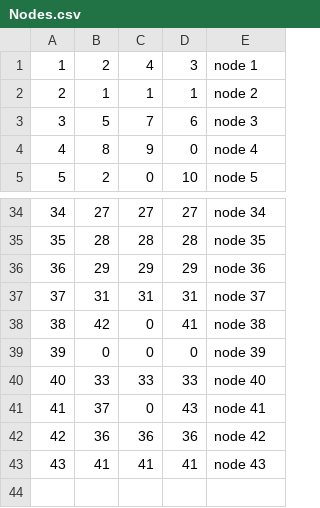
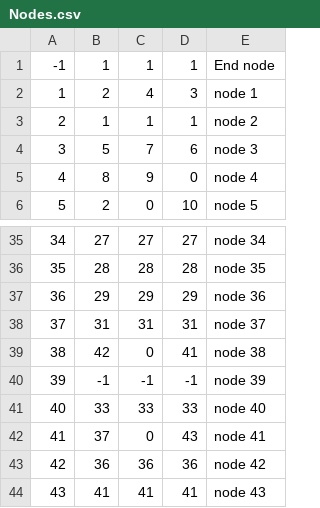
Before and after one commit to BenjaminKile/TextBasedAdventureGame, a CSV file: src/Nodes.csv, drawn as a sheet; only a part is shown, gaps mark what is left out; removed rows and columns are numbered as before the commit, all else as after; the diff names each change by its address in the sheet, - before the commit and + after, or states it on an @@ line.

```diff
--- a/src/Nodes.csv
+++ b/src/Nodes.csv
+row 1: -1 | 1 | 1 | 1 | End node
-row 39: 39 | 0 | 0 | 0 | node 39
+row 40: 39 | -1 | -1 | -1 | node 39
```
Also changed, not shown: out/production/TextBasedAdventureGame/Nodes.csv, 1 other file.
